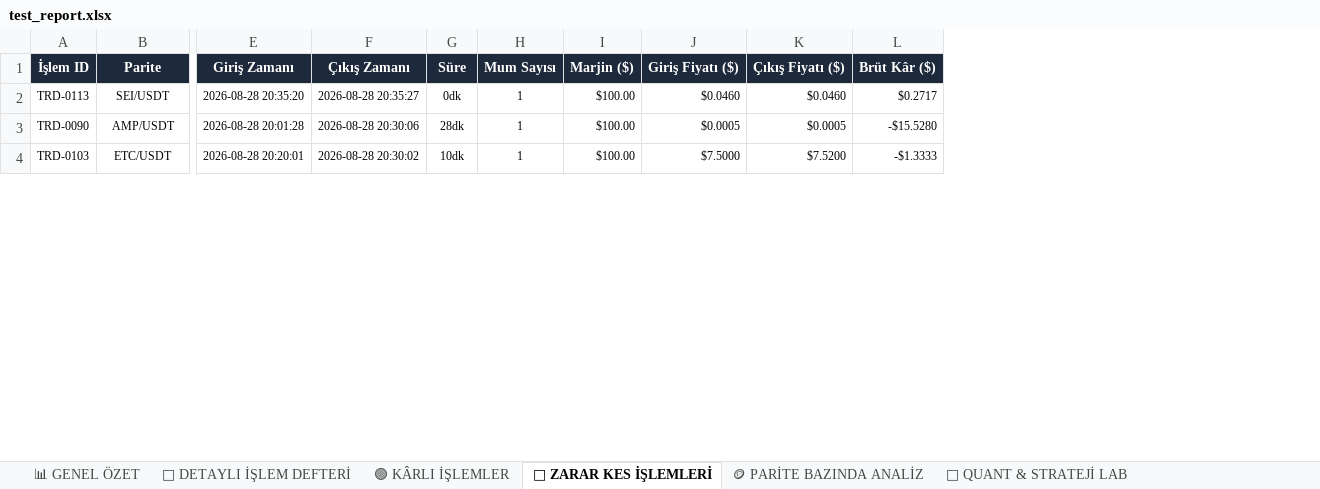
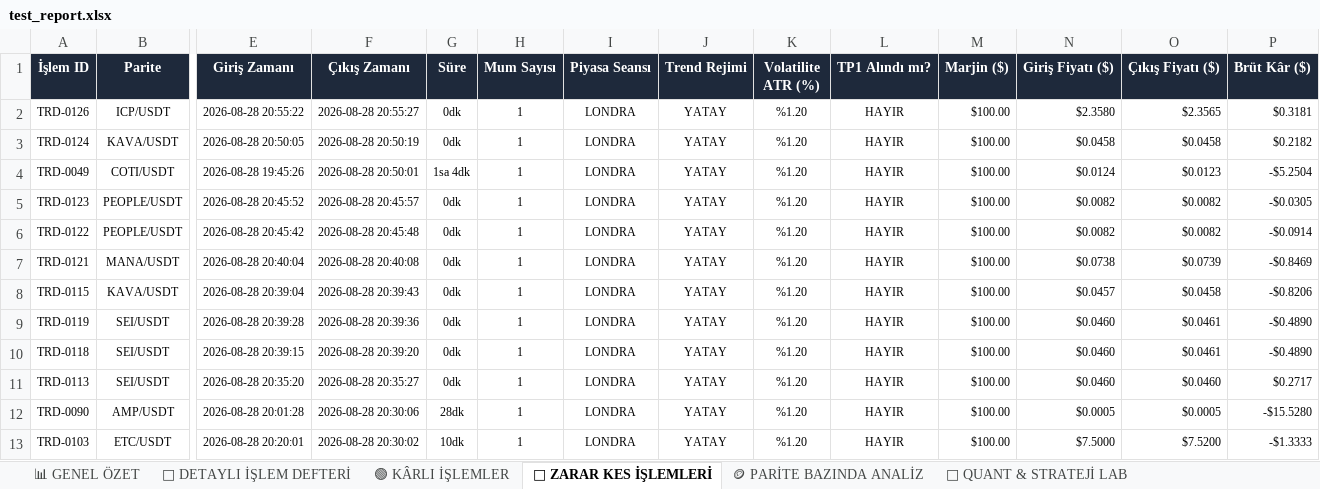
Before and after one commit to scullo/trade-bot, an Excel workbook: test_report.xlsx, sheet 🔴 ZARAR KES İŞLEMLERİ, drawn as a sheet; only a part is shown, gaps mark what is left out; values as stored, in another font and other column widths than the file's, no borders; rows hold the shown columns only; the diff names each change by its address in the sheet, - before the commit and + after, or states it on an @@ line.

Commit message:
Deploy 40-column Quant Institutional Telemetry: Volatilite ATR %, Trend Rejimi, Piyasa Seansi, and TP1 Kademeli Kar Durumu

```diff
--- a/test_report.xlsx (sheet 🔴 ZARAR KES İŞLEMLERİ)
+++ b/test_report.xlsx (sheet 🔴 ZARAR KES İŞLEMLERİ)
+column I (Piyasa Seansı), rows 11-13: all LONDRA
+column J (Trend Rejimi), rows 11-13: all YATAY
+column K (Volatilite ATR (%)), rows 11-13: all %1.20
+column L (TP1 Alındı mı?), rows 11-13: all HAYIR
+row 2: TRD-0126 | ICP/USDT | 2026-08-28 20:55:22 | 2026-08-28 20:55:27 | 0dk | 1 | LONDRA | YATAY | %1.20 | HAYIR | $100.00 | $2.3580 | $2.3565 | $0.3181
+row 3: TRD-0124 | KAVA/USDT | 2026-08-28 20:50:05 | 2026-08-28 20:50:19 | 0dk | 1 | LONDRA | YATAY | %1.20 | HAYIR | $100.00 | $0.0458 | $0.0458 | $0.2182
+row 4: TRD-0049 | COTI/USDT | 2026-08-28 19:45:26 | 2026-08-28 20:50:01 | 1sa 4dk | 1 | LONDRA | YATAY | %1.20 | HAYIR | $100.00 | $0.0124 | $0.0123 | -$5.2504
+row 5: TRD-0123 | PEOPLE/USDT | 2026-08-28 20:45:52 | 2026-08-28 20:45:57 | 0dk | 1 | LONDRA | YATAY | %1.20 | HAYIR | $100.00 | $0.0082 | $0.0082 | -$0.0305
+row 6: TRD-0122 | PEOPLE/USDT | 2026-08-28 20:45:42 | 2026-08-28 20:45:48 | 0dk | 1 | LONDRA | YATAY | %1.20 | HAYIR | $100.00 | $0.0082 | $0.0082 | -$0.0914
+row 7: TRD-0121 | MANA/USDT | 2026-08-28 20:40:04 | 2026-08-28 20:40:08 | 0dk | 1 | LONDRA | YATAY | %1.20 | HAYIR | $100.00 | $0.0738 | $0.0739 | -$0.8469
+row 8: TRD-0115 | KAVA/USDT | 2026-08-28 20:39:04 | 2026-08-28 20:39:43 | 0dk | 1 | LONDRA | YATAY | %1.20 | HAYIR | $100.00 | $0.0457 | $0.0458 | -$0.8206
+row 9: TRD-0119 | SEI/USDT | 2026-08-28 20:39:28 | 2026-08-28 20:39:36 | 0dk | 1 | LONDRA | YATAY | %1.20 | HAYIR | $100.00 | $0.0460 | $0.0461 | -$0.4890
+row 10: TRD-0118 | SEI/USDT | 2026-08-28 20:39:15 | 2026-08-28 20:39:20 | 0dk | 1 | LONDRA | YATAY | %1.20 | HAYIR | $100.00 | $0.0460 | $0.0461 | -$0.4890
```
Also changed, not shown: sheet 📜 DETAYLI İŞLEM DEFTERİ, sheet 🟢 KÂRLI İŞLEMLER, sheet 🪙 PARİTE BAZINDA ANALİZ, sheet 📊 GENEL ÖZET, sheet 🔬 QUANT & STRATEJİ LAB, charts or pictures, 5 other files.
